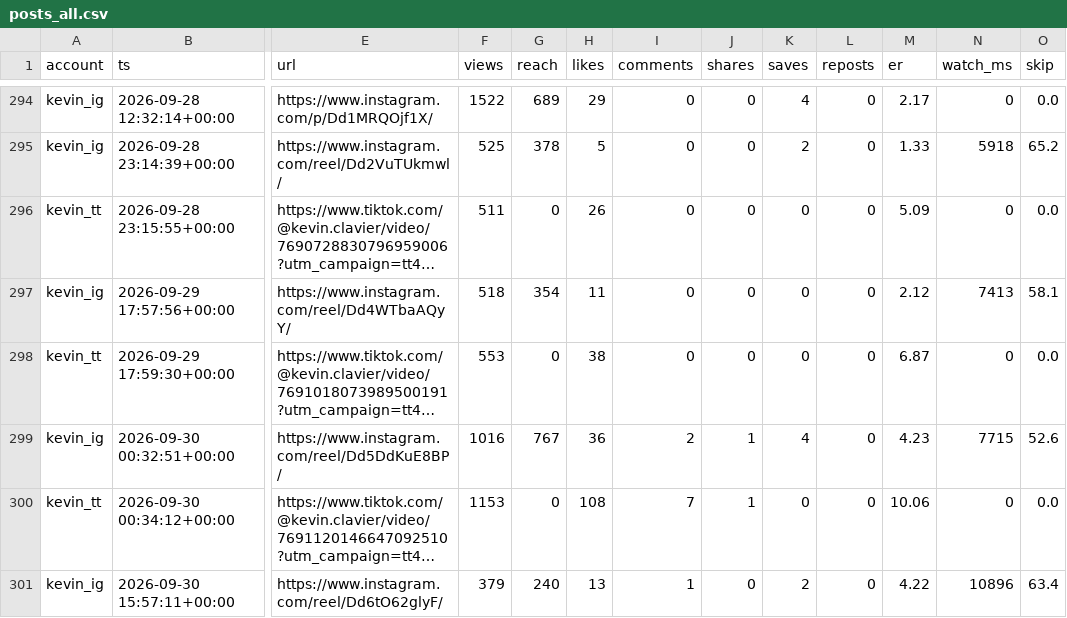
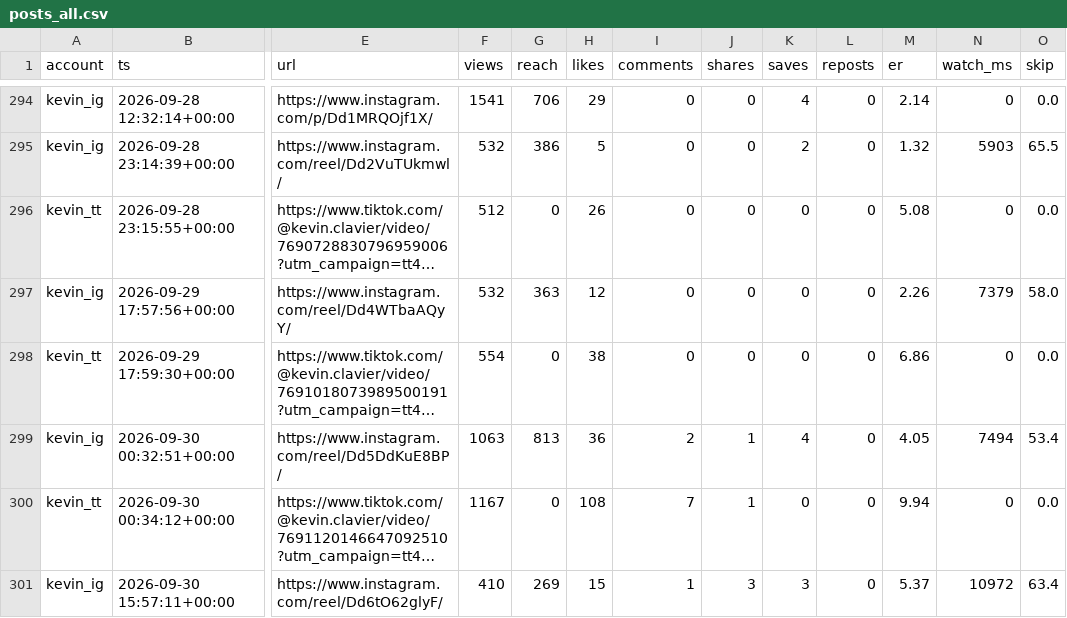
Before and after one commit to Dreydrey9000/chauncey-1bb-dashboard, a CSV file: posts_all.csv, drawn as a sheet; only a part is shown, gaps mark what is left out; long unchanged cells end in …; the diff covers the shown part only; the diff names each change by its address in the sheet, - before the commit and + after, or states it on an @@ line.

```diff
--- a/posts_all.csv
+++ b/posts_all.csv
-F294 (views): 1522
+F294 (views): 1541
-G294 (reach): 689
+G294 (reach): 706
-M294 (er): 2.17
+M294 (er): 2.14
-F295 (views): 525
+F295 (views): 532
-G295 (reach): 378
+G295 (reach): 386
-M295 (er): 1.33
+M295 (er): 1.32
-N295 (watch_ms): 5918
+N295 (watch_ms): 5903
-O295 (skip): 65.2
+O295 (skip): 65.5
-F296 (views): 511
+F296 (views): 512
-M296 (er): 5.09
+M296 (er): 5.08
-F297 (views): 518
+F297 (views): 532
-G297 (reach): 354
+G297 (reach): 363
-H297 (likes): 11
+H297 (likes): 12
-M297 (er): 2.12
+M297 (er): 2.26
-N297 (watch_ms): 7413
+N297 (watch_ms): 7379
-O297 (skip): 58.1
+O297 (skip): 58.0
-F298 (views): 553
+F298 (views): 554
-M298 (er): 6.87
+M298 (er): 6.86
-F299 (views): 1016
+F299 (views): 1063
-G299 (reach): 767
+G299 (reach): 813
-M299 (er): 4.23
+M299 (er): 4.05
-N299 (watch_ms): 7715
+N299 (watch_ms): 7494
-O299 (skip): 52.6
+O299 (skip): 53.4
-F300 (views): 1153
+F300 (views): 1167
-M300 (er): 10.06
+M300 (er): 9.94
-F301 (views): 379
+F301 (views): 410
-G301 (reach): 240
+G301 (reach): 269
-H301 (likes): 13
+H301 (likes): 15
-J301 (shares): 0
+J301 (shares): 3
-K301 (saves): 2
+K301 (saves): 3
-M301 (er): 4.22
+M301 (er): 5.37
-N301 (watch_ms): 10896
+N301 (watch_ms): 10972
```
Also changed, not shown: 102 edited cells elsewhere in this file, 12 other files.
